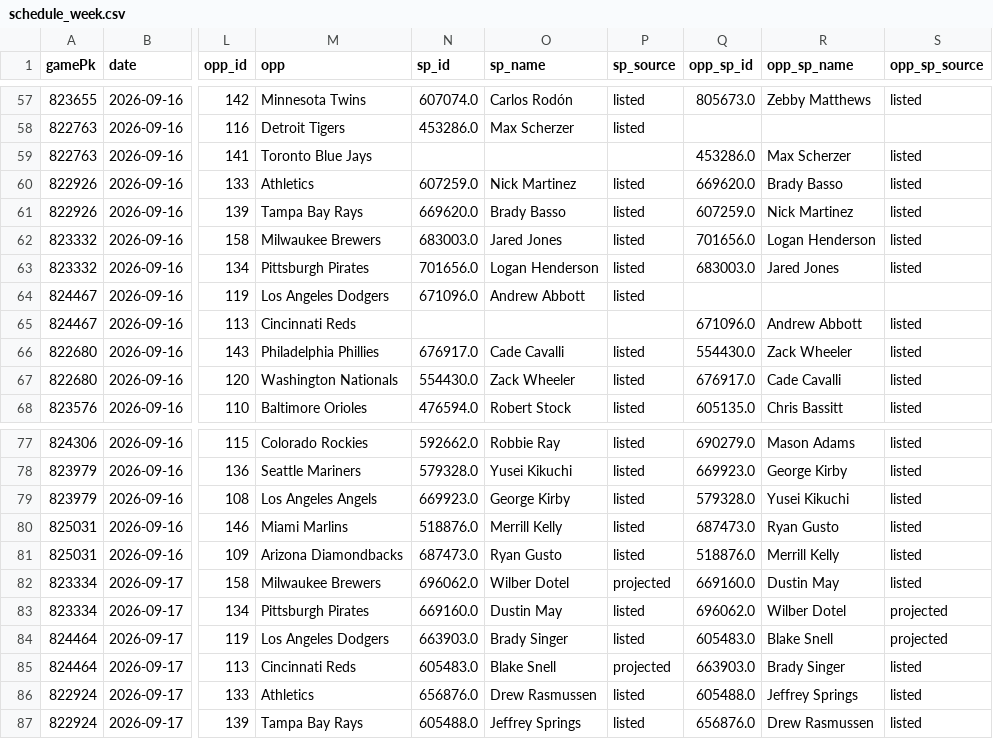
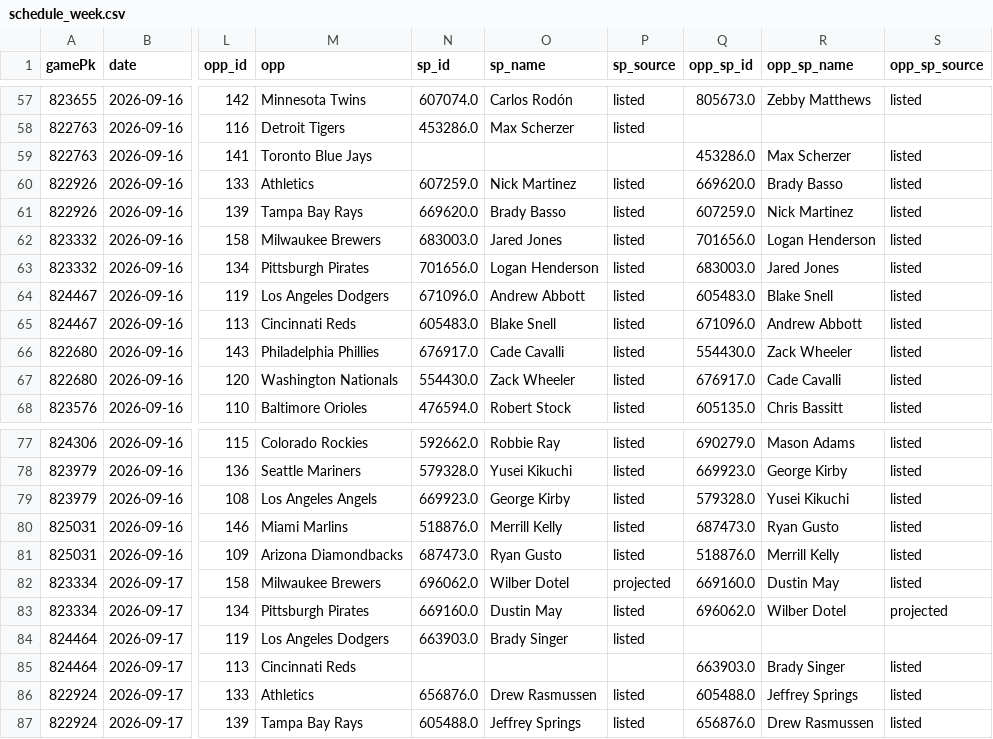
Before and after one commit to Albierrto/philly-special-lab, a CSV file: output/streamers/schedule_week.csv, drawn as a sheet; only a part is shown, gaps mark what is left out; the diff names each change by its address in the sheet, - before the commit and + after, or states it on an @@ line.

```diff
--- a/output/streamers/schedule_week.csv
+++ b/output/streamers/schedule_week.csv
-Q64 (opp_sp_id): (empty)
+Q64 (opp_sp_id): 605483.0
-R64 (opp_sp_name): (empty)
+R64 (opp_sp_name): Blake Snell
-S64 (opp_sp_source): (empty)
+S64 (opp_sp_source): listed
-N65 (sp_id): (empty)
+N65 (sp_id): 605483.0
-O65 (sp_name): (empty)
+O65 (sp_name): Blake Snell
-P65 (sp_source): (empty)
+P65 (sp_source): listed
-Q84 (opp_sp_id): 605483.0
+Q84 (opp_sp_id): (empty)
-R84 (opp_sp_name): Blake Snell
+R84 (opp_sp_name): (empty)
-S84 (opp_sp_source): projected
+S84 (opp_sp_source): (empty)
-N85 (sp_id): 605483.0
+N85 (sp_id): (empty)
-O85 (sp_name): Blake Snell
+O85 (sp_name): (empty)
-P85 (sp_source): projected
+P85 (sp_source): (empty)
```
Also changed, not shown: output/streamers/hitter_days.csv, output/streamers/hitter_week.csv, 6 other files.
